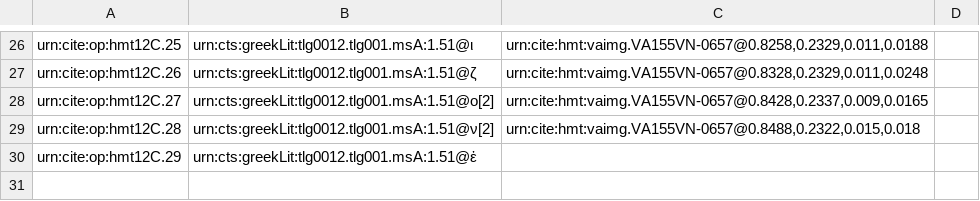
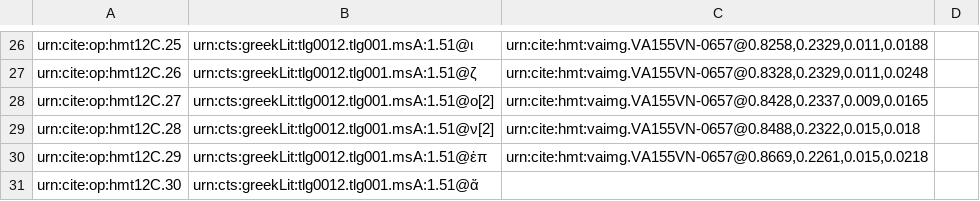
Before and after one commit to HMT-seminar-2014/hmt-12C, a CSV file: collections/paleography.csv, drawn as a sheet; only a part is shown, gaps mark what is left out.

Commit message:
Update paleography.csv

```diff
--- a/collections/paleography.csv
+++ b/collections/paleography.csv
@@ -29,2 +29,3 @@ urn:cite:op:hmt12C.27,urn:cts:greekLit:tlg0012.tlg001.msA:1.51@ο[2],"urn:cite:h
 urn:cite:op:hmt12C.28,urn:cts:greekLit:tlg0012.tlg001.msA:1.51@ν[2],"urn:cite:hmt:vaimg.VA155VN-0657@0.8488,0.2322,0.015,0.018",
-urn:cite:op:hmt12C.29,urn:cts:greekLit:tlg0012.tlg001.msA:1.51@ἐ
+urn:cite:op:hmt12C.29,urn:cts:greekLit:tlg0012.tlg001.msA:1.51@ἐπ,"urn:cite:hmt:vaimg.VA155VN-0657@0.8669,0.2261,0.015,0.0218",
+urn:cite:op:hmt12C.30,urn:cts:greekLit:tlg0012.tlg001.msA:1.51@ἄ
```
